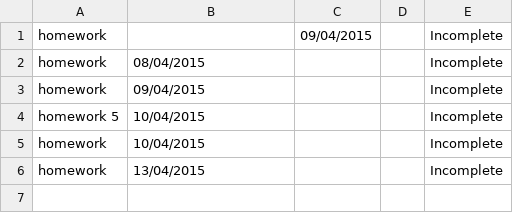
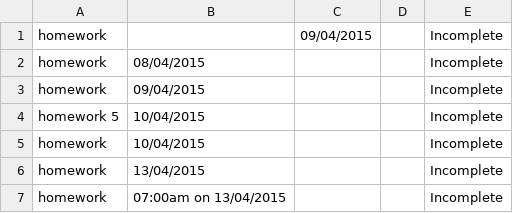
Before and after one commit to conradkoh9/main, a CSV file: I_Schedule/I_ScheduleGUI/a.csv, drawn as a sheet.

```diff
--- a/I_Schedule/I_ScheduleGUI/a.csv
+++ b/I_Schedule/I_ScheduleGUI/a.csv
@@ -6 +6,2 @@
 "homework","13/04/2015","","","Incomplete"
+"homework","07:00am on 13/04/2015","","","Incomplete"
```
Also changed, not shown: 7 other files.
